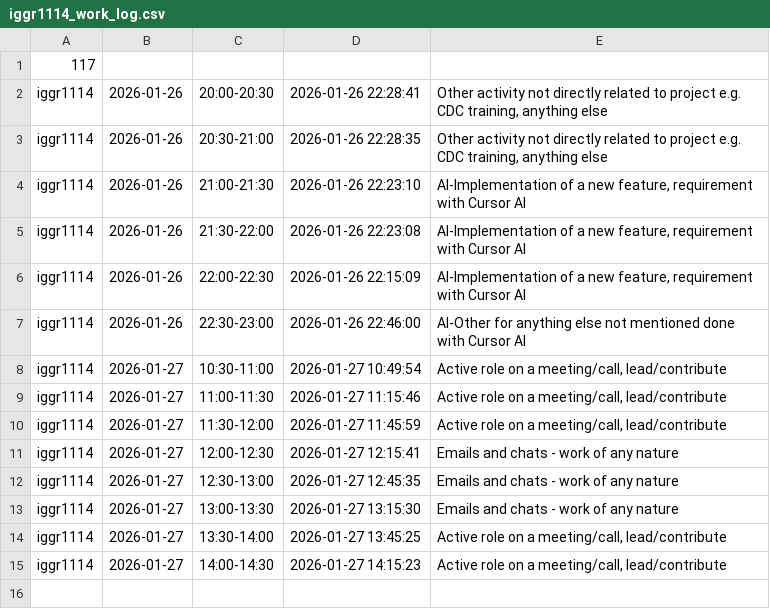
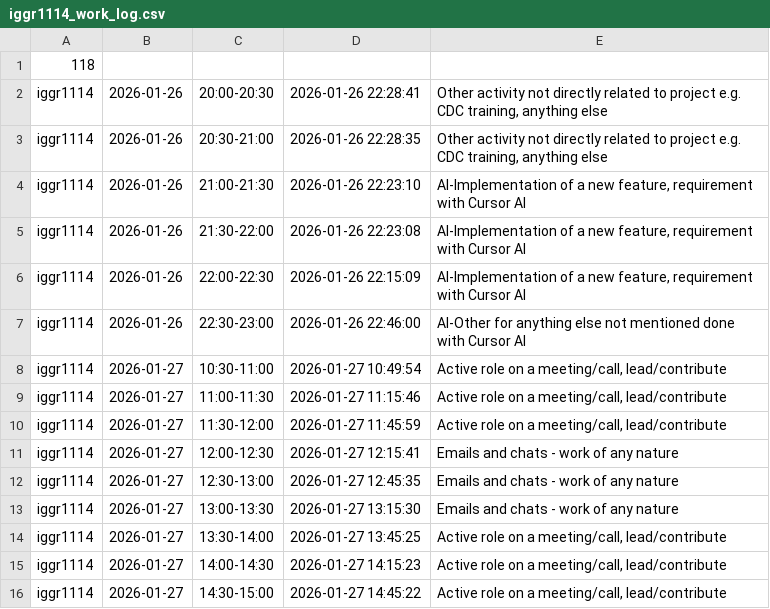
Before and after one commit to ShishalovMV/task-tracker-data, a CSV file: iggr1114_work_log.csv, drawn as a sheet.

Commit message:
Update iggr1114_work_log.csv (version 118)

```diff
--- a/iggr1114_work_log.csv
+++ b/iggr1114_work_log.csv
@@ -1,2 +1,2 @@
-117
+118
 iggr1114|2026-01-26|20:00-20:30|2026-01-26 22:28:41|Other activity not directly related to project e.g. CDC training, anything else
@@ -15 +15,2 @@ iggr1114|2026-01-27|13:30-14:00|2026-01-27 13:45:25|Active role on a meeting/cal
 iggr1114|2026-01-27|14:00-14:30|2026-01-27 14:15:23|Active role on a meeting/call, lead/contribute
+iggr1114|2026-01-27|14:30-15:00|2026-01-27 14:45:22|Active role on a meeting/call, lead/contribute
```
